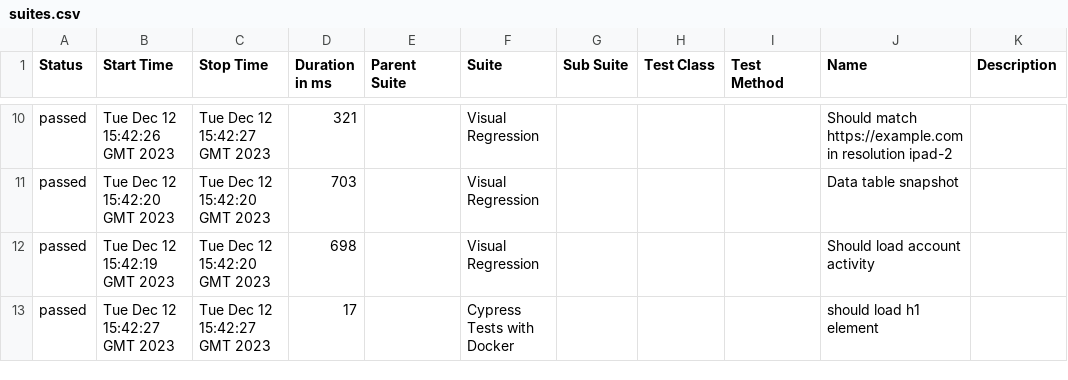
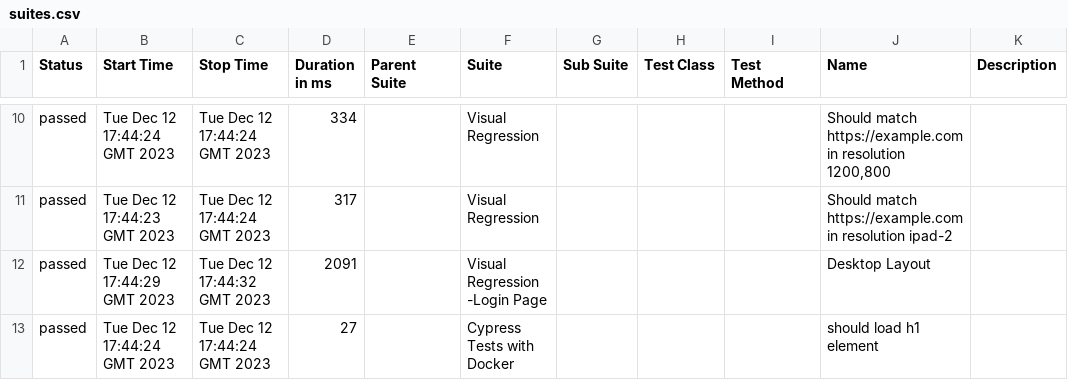
Before and after one commit to xwang345/cypress-visual-test, a CSV file: 15/data/suites.csv, drawn as a sheet; only a part is shown, gaps mark what is left out; the diff covers the shown part only.

```diff
--- a/15/data/suites.csv
+++ b/15/data/suites.csv
@@ -10,4 +10,4 @@
-"passed","Tue Dec 12 15:42:26 GMT 2023","Tue Dec 12 15:42:27 GMT 2023","321","","Visual Regression","","","","Should match https://example.com in resolution ipad-2",""
-"passed","Tue Dec 12 15:42:20 GMT 2023","Tue Dec 12 15:42:20 GMT 2023","703","","Visual Regression","","","","Data table snapshot",""
-"passed","Tue Dec 12 15:42:19 GMT 2023","Tue Dec 12 15:42:20 GMT 2023","698","","Visual Regression","","","","Should load account activity",""
-"passed","Tue Dec 12 15:42:27 GMT 2023","Tue Dec 12 15:42:27 GMT 2023","17","","Cypress Tests with Docker","","","","should load h1 element",""
+"passed","Tue Dec 12 17:44:24 GMT 2023","Tue Dec 12 17:44:24 GMT 2023","334","","Visual Regression","","","","Should match https://example.com in resolution 1200,800",""
+"passed","Tue Dec 12 17:44:23 GMT 2023","Tue Dec 12 17:44:24 GMT 2023","317","","Visual Regression","","","","Should match https://example.com in resolution ipad-2",""
+"passed","Tue Dec 12 17:44:29 GMT 2023","Tue Dec 12 17:44:32 GMT 2023","2091","","Visual Regression -Login Page","","","","Desktop Layout",""
+"passed","Tue Dec 12 17:44:24 GMT 2023","Tue Dec 12 17:44:24 GMT 2023","27","","Cypress Tests with Docker","","","","should load h1 element",""
```
Also changed, not shown: 1 added row, 1 removed row and 27 edited cells elsewhere in this file, 49 other files.
